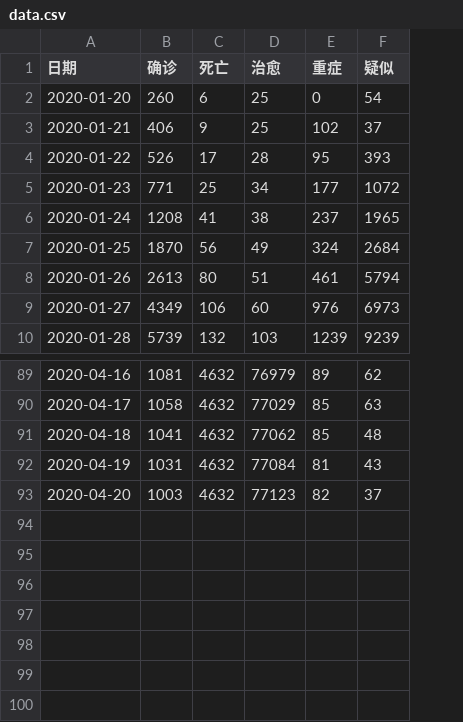
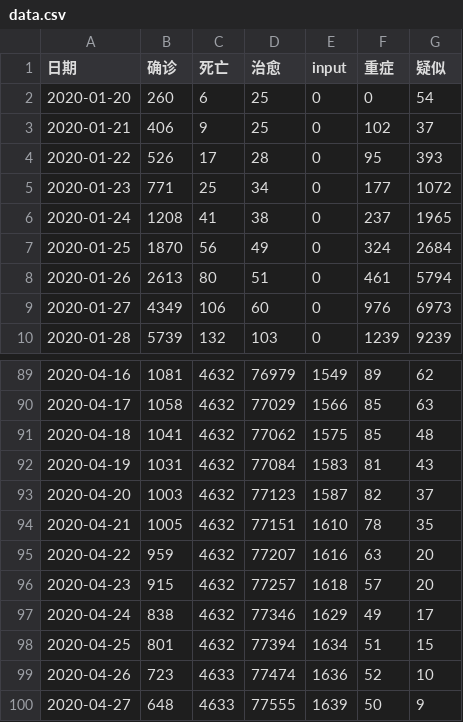
Before and after one commit to luotianqi777/Paper, a CSV file: Output/data.csv, drawn as a sheet; only a part is shown, gaps mark what is left out; the diff names each change by its address in the sheet, - before the commit and + after, or states it on an @@ line.

```diff
--- a/Output/data.csv
+++ b/Output/data.csv
+column E (input), rows 2-10: all 0; rows 89-93: 1549 | 1566 | 1575 | 1583 | 1587
+row 94: 2020-04-21 | 1005 | 4632 | 77151 | 1610 | 78 | 35
+row 95: 2020-04-22 | 959 | 4632 | 77207 | 1616 | 63 | 20
+row 96: 2020-04-23 | 915 | 4632 | 77257 | 1618 | 57 | 20
+row 97: 2020-04-24 | 838 | 4632 | 77346 | 1629 | 49 | 17
+row 98: 2020-04-25 | 801 | 4632 | 77394 | 1634 | 51 | 15
+row 99: 2020-04-26 | 723 | 4633 | 77474 | 1636 | 52 | 10
+row 100: 2020-04-27 | 648 | 4633 | 77555 | 1639 | 50 | 9
```
Also changed, not shown: 19 other files.
